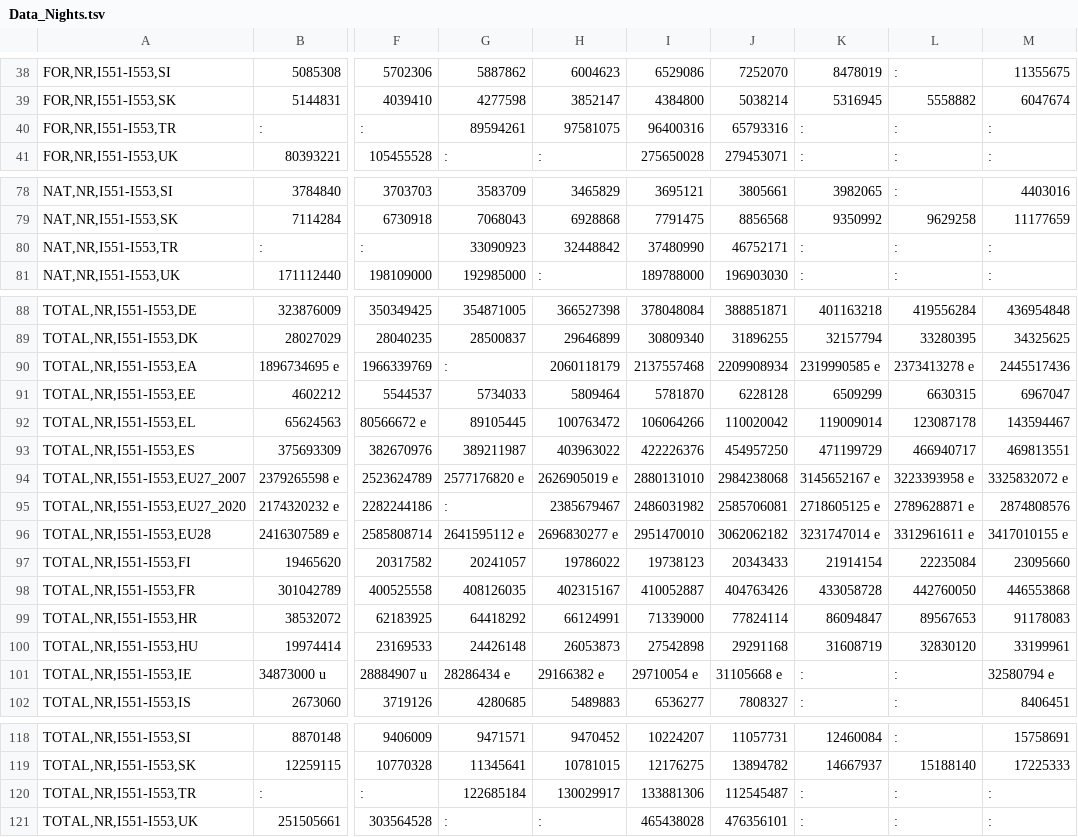
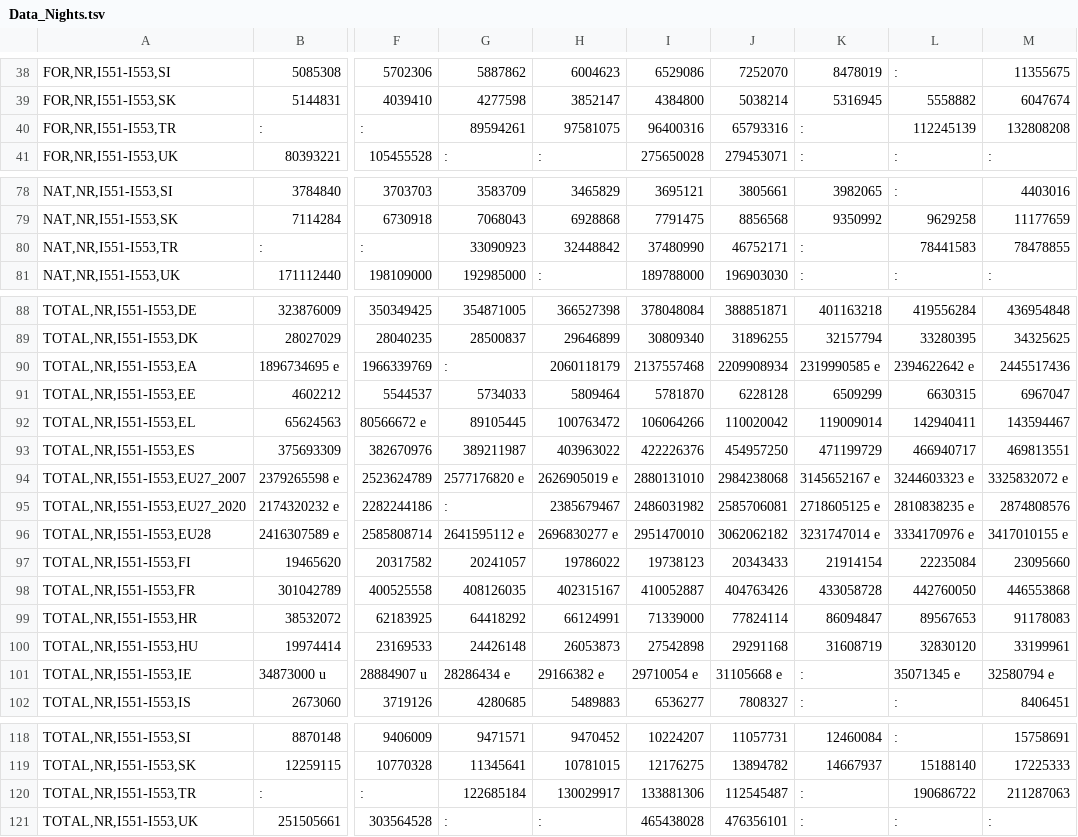
Before and after one commit to odypapadakis/Arxes_Python_2021, a TSV file: Source_Files/Data_Nights.tsv, drawn as a sheet; only a part is shown, gaps mark what is left out; the diff covers the shown part only; the diff names each change by its address in the sheet, - before the commit and + after, or states it on an @@ line.

```diff
--- a/Source_Files/Data_Nights.tsv
+++ b/Source_Files/Data_Nights.tsv
-L40: :
+L40: 112245139
-M40: :
+M40: 132808208
-L80: :
+L80: 78441583
-M80: :
+M80: 78478855
-L90: 2373413278 e
+L90: 2394622642 e
-L92: 123087178
+L92: 142940411
-L94: 3223393958 e
+L94: 3244603323 e
-L95: 2789628871 e
+L95: 2810838235 e
-L96: 3312961611 e
+L96: 3334170976 e
-L101: :
+L101: 35071345 e
-L120: :
+L120: 190686722
-M120: :
+M120: 211287063
```
Also changed, not shown: 12 edited cells elsewhere in this file, Source_Files/Data_Arrivals.csv, Source_Files/Data_Arrivals.tsv, 7 other files.
